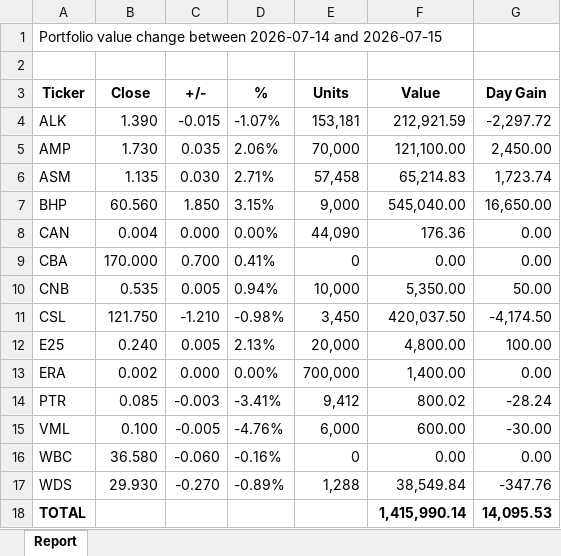
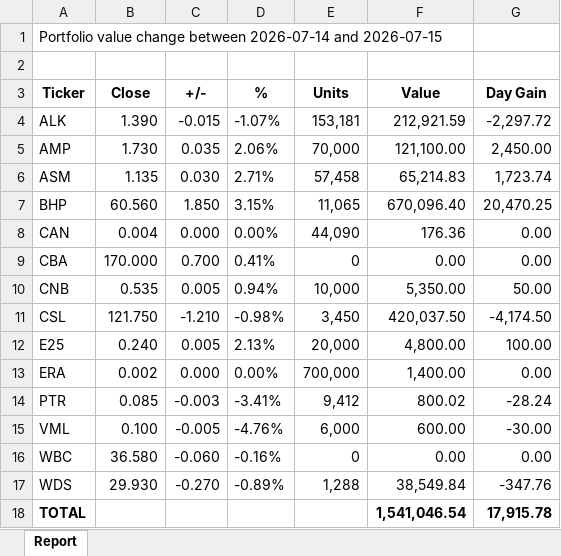
Before and after one commit to namor5772/EODshareReval, an Excel workbook: asx_eod_output/Report_XLSX/Report_20260715.xlsx, sheet Report, drawn as a sheet; values as stored, in another font and other column widths than the file's, no borders; the diff names each change by its address in the sheet, - before the commit and + after, or states it on an @@ line.

```diff
--- a/asx_eod_output/Report_XLSX/Report_20260715.xlsx (sheet Report)
+++ b/asx_eod_output/Report_XLSX/Report_20260715.xlsx (sheet Report)
-E7 (Units): 9,000
+E7 (Units): 11,065
-F7 (Value): 545,040.00
+F7 (Value): 670,096.40
-G7 (Day Gain): 16,650.00
+G7 (Day Gain): 20,470.25
-F18 (Value): 1,415,990.14
+F18 (Value): 1,541,046.54
-G18 (Day Gain): 14,095.53
+G18 (Day Gain): 17,915.78
```
Also changed, not shown: 5 other files.
